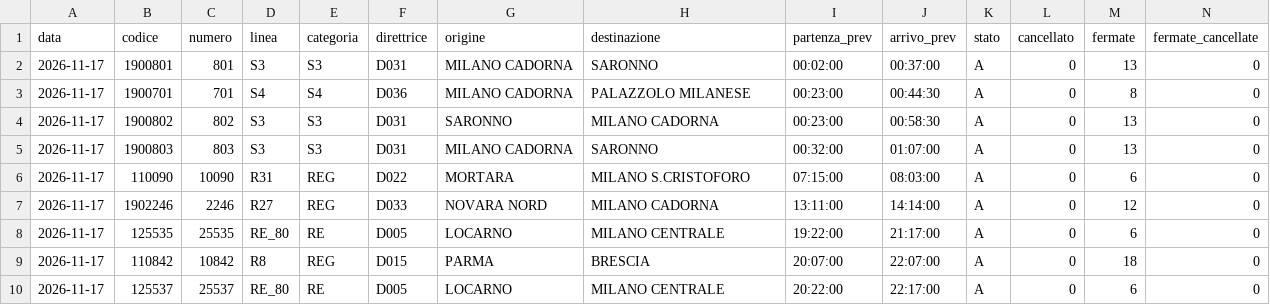
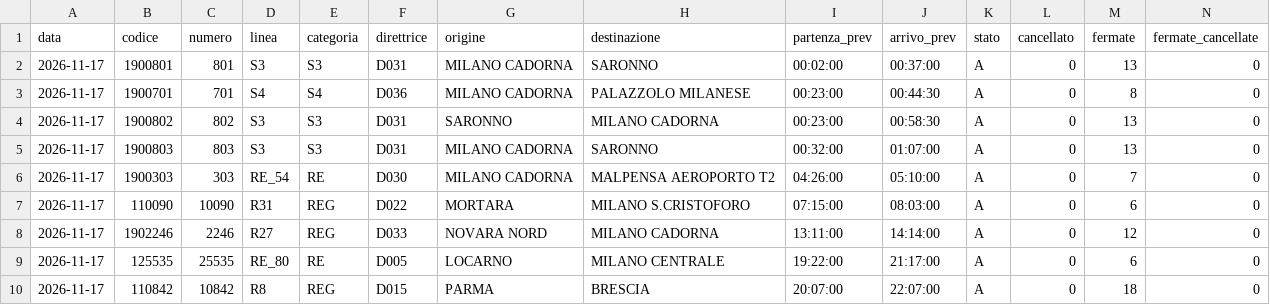
Before and after one commit to Easyinve/trenord-ritardi, a CSV file: archivio/2026-11-17.csv, drawn as a sheet; only a part is shown; the shorter side is filled out with more unchanged rows; rows hold the shown columns only; the diff names each change by its address in the sheet, - before the commit and + after, or states it on an @@ line.

```diff
--- a/archivio/2026-11-17.csv
+++ b/archivio/2026-11-17.csv
+row 6: 2026-11-17 | 1900303 | 303 | RE_54 | RE | D030 | MILANO CADORNA | MALPENSA AEROPORTO T2 | 04:26:00 | 05:10:00 | A | 0 | 7 | 0
```
Also changed, not shown: archivio/mensile.csv, archivio/riepilogo.csv.
